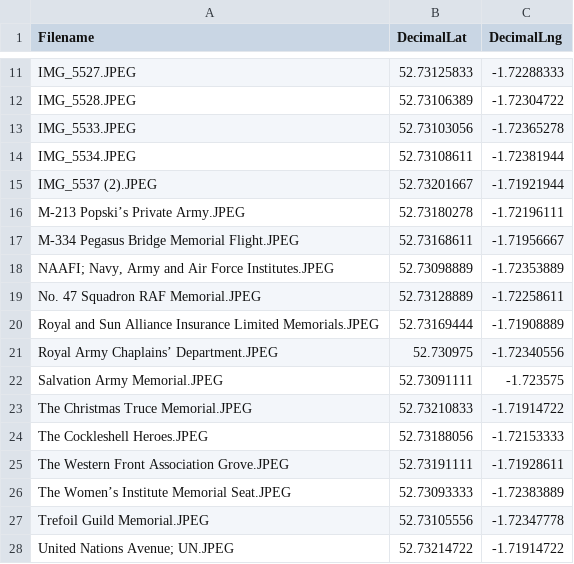
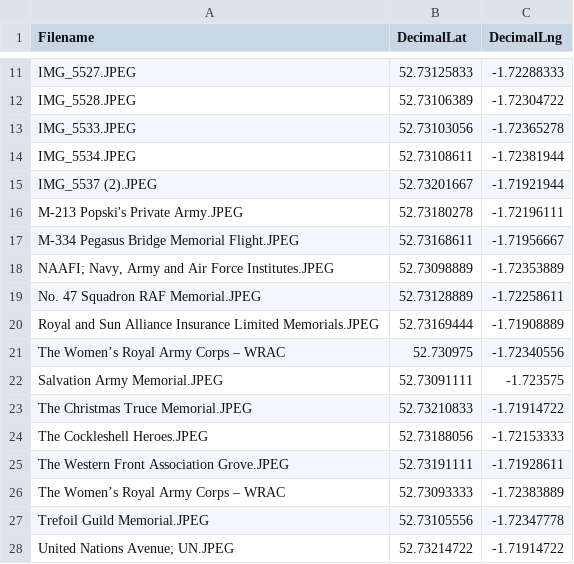
Before and after one commit to jamesreynolds184-svg/Memorial-App, a CSV file: img/zone1/image_coordinates.csv, drawn as a sheet; only a part is shown, gaps mark what is left out; the diff names each change by its address in the sheet, - before the commit and + after, or states it on an @@ line.

Commit message:
Update memorials.js and related changes

```diff
--- a/img/zone1/image_coordinates.csv
+++ b/img/zone1/image_coordinates.csv
-A16 (Filename): M-213 Popski’s Private Army.JPEG
+A16 (Filename): M-213 Popski's Private Army.JPEG
-A21 (Filename): Royal Army Chaplains’ Department.JPEG
+A21 (Filename): The Women’s Royal Army Corps – WRAC
-A26 (Filename): The Women’s Institute Memorial Seat.JPEG
+A26 (Filename): The Women’s Royal Army Corps – WRAC
```
Also changed, not shown: 2 other files.
